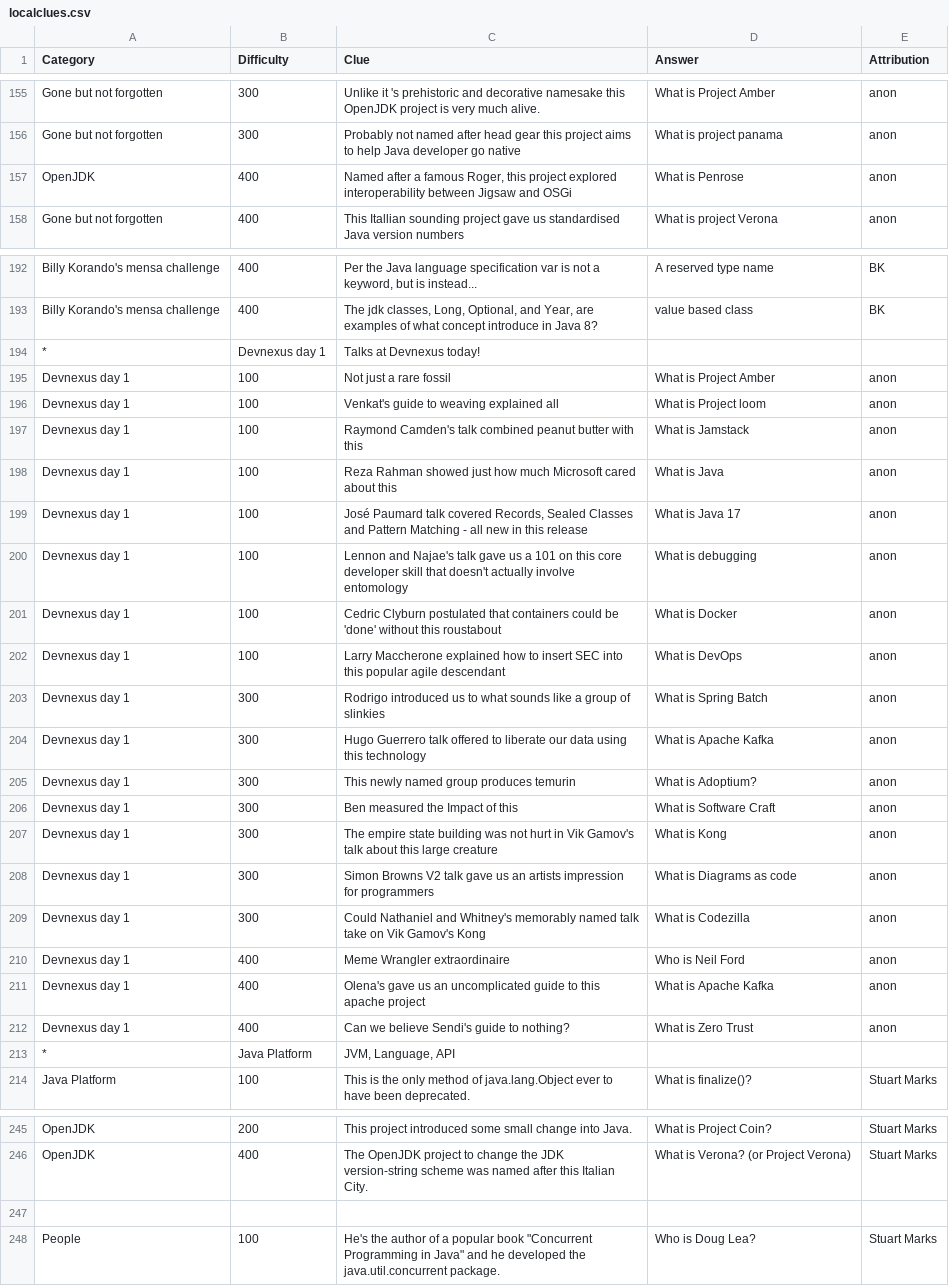
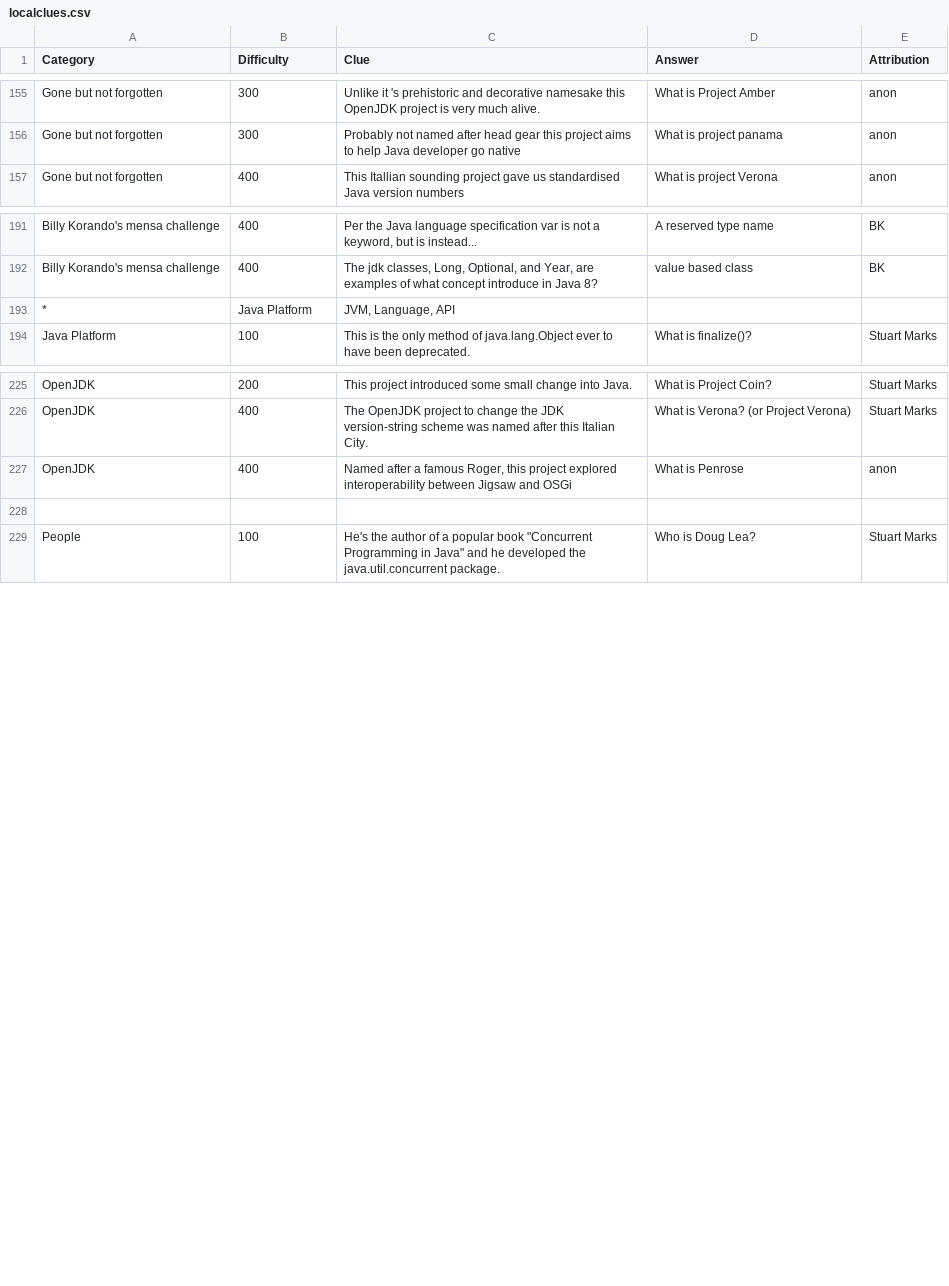
Before and after one commit to javajepdy/javajepdy, a CSV file: localclues.csv, drawn as a sheet; only a part is shown, gaps mark what is left out.

Commit message:
removed devnexus day 1 q

```diff
--- a/localclues.csv
+++ b/localclues.csv
@@ -156,3 +156,2 @@ Gone but not forgotten,300,Unlike it 's prehistoric and decorative namesake this
 Gone but not forgotten,300,Probably not named after head gear this project aims to help Java developer go native,What is project panama,anon
-OpenJDK,400,"Named after a famous Roger, this project explored interoperability between Jigsaw and OSGi",What is Penrose,anon
 Gone but not forgotten,400,This Itallian sounding project gave us standardised Java version numbers,What is project Verona,anon
@@ -193,21 +192,2 @@ Billy Korando's mensa challenge,400,"Per the Java language specification var is
 Billy Korando's mensa challenge,400,"The jdk classes, Long, Optional, and Year, are examples of what concept introduce in Java 8?", value based class,BK
-*,Devnexus day 1,Talks at Devnexus today!,,
-Devnexus day 1,100,Not just a rare fossil,What is Project Amber,anon
-Devnexus day 1,100,Venkat's guide to weaving explained all,What is Project loom,anon
-Devnexus day 1,100,Raymond Camden's talk combined peanut butter with this,What is Jamstack,anon
-Devnexus day 1,100,Reza Rahman showed just how much Microsoft cared about this,What is Java,anon
-Devnexus day 1,100,"José Paumard talk covered Records, Sealed Classes and Pattern Matching - all new in this release",What is Java 17,anon
-Devnexus day 1,100,Lennon and Najae's talk gave us a 101 on this core developer skill that doesn't actually involve entomology,What is debugging,anon
-Devnexus day 1,100,Cedric Clyburn postulated that containers could be 'done' without this roustabout,What is Docker,anon
-Devnexus day 1,100,Larry Maccherone explained how to insert SEC into this popular agile descendant ,What is DevOps,anon
-Devnexus day 1,300,Rodrigo introduced us to what sounds like a group of slinkies,What is Spring Batch,anon
-Devnexus day 1,300,Hugo Guerrero talk offered to liberate our data using this technology,What is Apache Kafka,anon
-Devnexus day 1,300,This newly named group produces temurin,What is Adoptium?,anon
-Devnexus day 1,300,Ben measured the Impact of this,What is Software Craft,anon
-Devnexus day 1,300,The empire state building was not hurt in Vik Gamov's talk about this large creature,What is Kong,anon
-Devnexus day 1,300,Simon Browns V2 talk gave us an artists impression for programmers,What is Diagrams as code,anon
-Devnexus day 1,300,Could Nathaniel and Whitney's memorably named talk take on Vik Gamov's Kong ,What is Codezilla,anon
-Devnexus day 1,400,Meme Wrangler extraordinaire,Who is Neil Ford,anon
-Devnexus day 1,400,Olena's gave us an uncomplicated guide to this apache project,What is Apache Kafka,anon
-Devnexus day 1,400,Can we believe Sendi's guide to nothing?,What is Zero Trust,anon
 *,Java Platform,"JVM, Language, API",,
@@ -246,2 +226,3 @@ OpenJDK,200,This project introduced some small change into Java.,What is Project
 OpenJDK,400,The OpenJDK project to change the JDK version-string scheme was named after this Italian City.,What is Verona? (or Project Verona),Stuart Marks
+OpenJDK,400,"Named after a famous Roger, this project explored interoperability between Jigsaw and OSGi",What is Penrose,anon
 ,,,,
```
